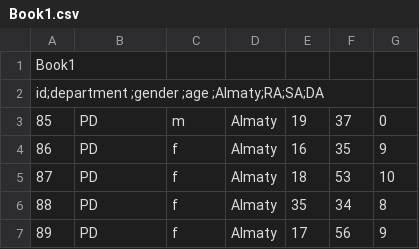
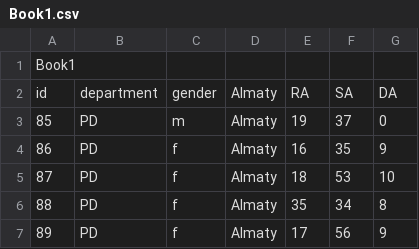
Before and after one commit to AiyaMarat/1, a CSV file: Book1.csv, drawn as a sheet; only a part is shown.

Commit message:
Update Book1.csv

```diff
--- a/Book1.csv
+++ b/Book1.csv
@@ -1,3 +1,3 @@
 Book1
-id;department ;gender ;age ;Almaty;RA;SA;DA
+id,department ,gender ,Almaty,RA,SA,DA
 85,PD,m,Almaty,19,37,0
```
